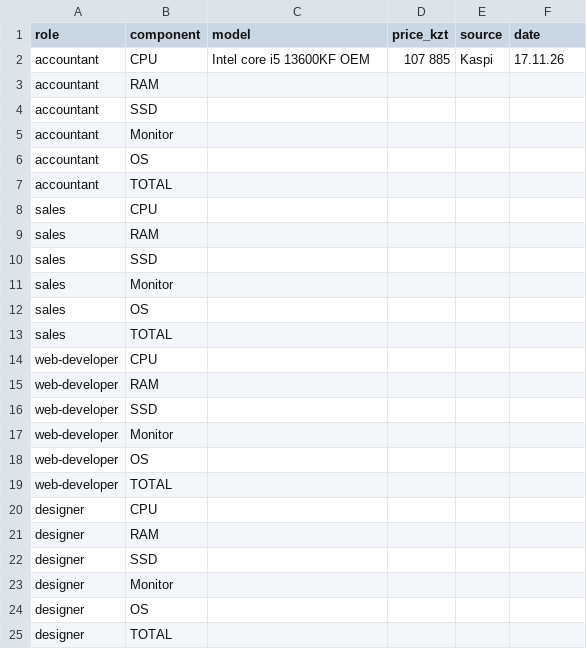
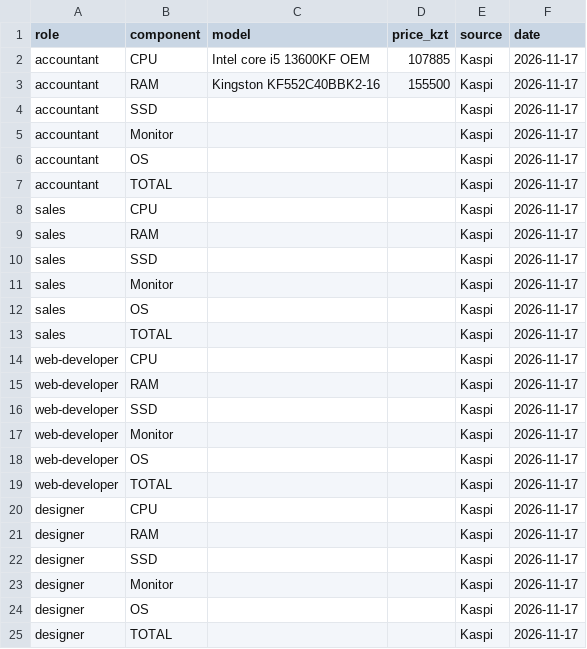
Before and after one commit to alishok28/osarch-muratuly, a CSV file: tickets/ticket2-office-spec/budget.csv, drawn as a sheet.

Commit message:
Update budget.csv

```diff
--- a/tickets/ticket2-office-spec/budget.csv
+++ b/tickets/ticket2-office-spec/budget.csv
@@ -1,25 +1,25 @@
 role,component,model,price_kzt,source,date
-accountant,CPU,Intel core i5 13600KF OEM,107 885,Kaspi, 17.11.26
-accountant,RAM,,,,
-accountant,SSD,,,,
-accountant,Monitor,,,,
-accountant,OS,,,,
-accountant,TOTAL,,,,
-sales,CPU,,,,
-sales,RAM,,,,
-sales,SSD,,,,
-sales,Monitor,,,,
-sales,OS,,,,
-sales,TOTAL,,,,
-web-developer,CPU,,,,
-web-developer,RAM,,,,
-web-developer,SSD,,,,
-web-developer,Monitor,,,,
-web-developer,OS,,,,
-web-developer,TOTAL,,,,
-designer,CPU,,,,
-designer,RAM,,,,
-designer,SSD,,,,
-designer,Monitor,,,,
-designer,OS,,,,
-designer,TOTAL,,,,
+accountant,CPU,Intel core i5 13600KF OEM,107885,Kaspi,2026-11-17
+accountant,RAM,Kingston KF552C40BBK2-16,155500,Kaspi,2026-11-17
+accountant,SSD,,,Kaspi,2026-11-17
+accountant,Monitor,,,Kaspi,2026-11-17
+accountant,OS,,,Kaspi,2026-11-17
+accountant,TOTAL,,,Kaspi,2026-11-17
+sales,CPU,,,Kaspi,2026-11-17
+sales,RAM,,,Kaspi,2026-11-17
+sales,SSD,,,Kaspi,2026-11-17
+sales,Monitor,,,Kaspi,2026-11-17
+sales,OS,,,Kaspi,2026-11-17
+sales,TOTAL,,,Kaspi,2026-11-17
+web-developer,CPU,,,Kaspi,2026-11-17
+web-developer,RAM,,,Kaspi,2026-11-17
+web-developer,SSD,,,Kaspi,2026-11-17
+web-developer,Monitor,,,Kaspi,2026-11-17
+web-developer,OS,,,Kaspi,2026-11-17
+web-developer,TOTAL,,,Kaspi,2026-11-17
+designer,CPU,,,Kaspi,2026-11-17
+designer,RAM,,,Kaspi,2026-11-17
+designer,SSD,,,Kaspi,2026-11-17
+designer,Monitor,,,Kaspi,2026-11-17
+designer,OS,,,Kaspi,2026-11-17
+designer,TOTAL,,,Kaspi,2026-11-17
```
